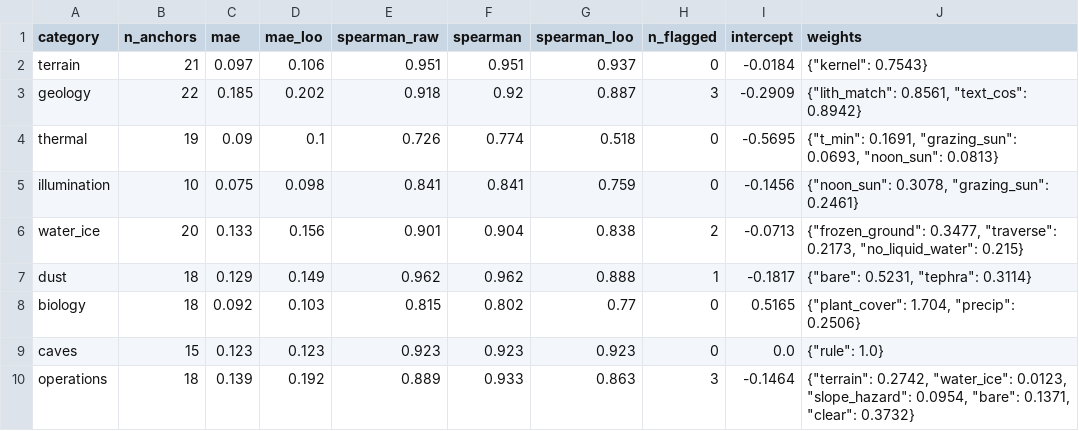
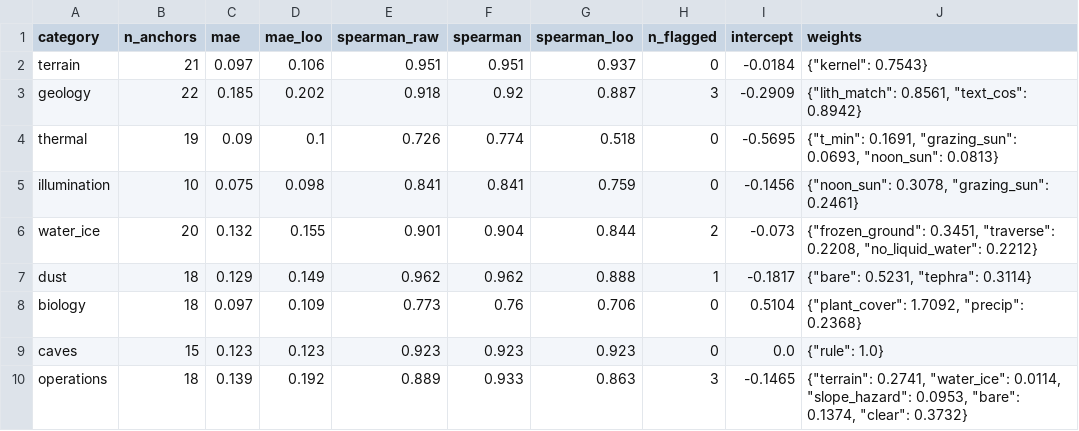
Before and after one commit to Talmzr/Earth-analog-finder, a CSV file: results/calibration_summary.csv, drawn as a sheet.

```diff
--- a/results/calibration_summary.csv
+++ b/results/calibration_summary.csv
@@ -5,6 +5,6 @@ thermal,19,0.09,0.1,0.726,0.774,0.518,0,-0.5695,"{""t_min"": 0.1691, ""grazing_s
 illumination,10,0.075,0.098,0.841,0.841,0.759,0,-0.1456,"{""noon_sun"": 0.3078, ""grazing_sun"": 0.2461}"
-water_ice,20,0.133,0.156,0.901,0.904,0.838,2,-0.0713,"{""frozen_ground"": 0.3477, ""traverse"": 0.2173, ""no_liquid_water"": 0.215}"
+water_ice,20,0.132,0.155,0.901,0.904,0.844,2,-0.073,"{""frozen_ground"": 0.3451, ""traverse"": 0.2208, ""no_liquid_water"": 0.2212}"
 dust,18,0.129,0.149,0.962,0.962,0.888,1,-0.1817,"{""bare"": 0.5231, ""tephra"": 0.3114}"
-biology,18,0.092,0.103,0.815,0.802,0.77,0,0.5165,"{""plant_cover"": 1.704, ""precip"": 0.2506}"
+biology,18,0.097,0.109,0.773,0.76,0.706,0,0.5104,"{""plant_cover"": 1.7092, ""precip"": 0.2368}"
 caves,15,0.123,0.123,0.923,0.923,0.923,0,0.0,"{""rule"": 1.0}"
-operations,18,0.139,0.192,0.889,0.933,0.863,3,-0.1464,"{""terrain"": 0.2742, ""water_ice"": 0.0123, ""slope_hazard"": 0.0954, ""bare"": 0.1371, ""clear"": 0.3732}"
+operations,18,0.139,0.192,0.889,0.933,0.863,3,-0.1465,"{""terrain"": 0.2741, ""water_ice"": 0.0114, ""slope_hazard"": 0.0953, ""bare"": 0.1374, ""clear"": 0.3732}"
```
Also changed, not shown: results/anchor_residuals.csv, results/top_analogs.csv, 48 other files.
